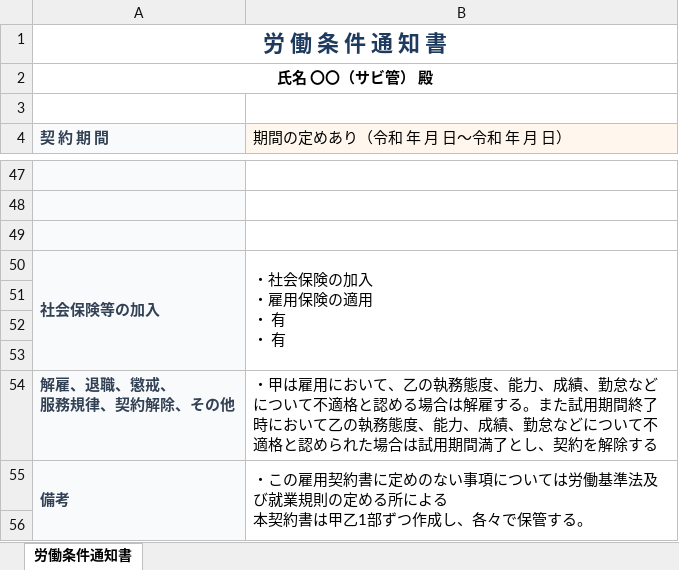
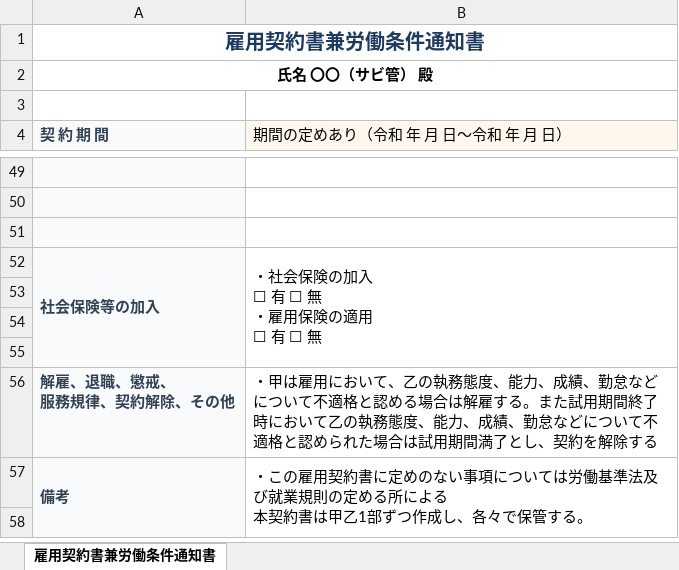
Before and after one commit to rinden-lgtm/b-type-opening-manual, an Excel workbook: docs/public/downloads/employment-contract-sabikan.xlsx, sheet 雇用契約書兼労働条件通知書, drawn as a sheet; only a part is shown, gaps mark what is left out; values as stored, in another font and other column widths than the file's, no borders; addresses are those after the commit; ↵ is a line break in a cell; the diff covers the shown part only; the diff names each change by its address in the sheet, - before the commit and + after, or states it on an @@ line.

```diff
--- a/docs/public/downloads/employment-contract-sabikan.xlsx (sheet 雇用契約書兼労働条件通知書)
+++ b/docs/public/downloads/employment-contract-sabikan.xlsx (sheet 雇用契約書兼労働条件通知書)
-sheet tab: 労働条件通知書
+sheet tab: 雇用契約書兼労働条件通知書
-A1 (契 約 期 間): 労 働 条 件 通 知 書
+A1 (契 約 期 間): 雇用契約書兼労働条件通知書
@@ A1 text size: smaller @@
-B52 (期間の定めあり（令和 年 月 日〜令和 年 月 日）): ・社会保険の加入 ↵ ・雇用保険の適用 ↵ ・ 有 ↵ ・ 有
+B52 (期間の定めあり（令和 年 月 日〜令和 年 月 日）): ・社会保険の加入 ↵ ☐ 有 ☐ 無 ↵ ・雇用保険の適用 ↵ ☐ 有 ☐ 無
```
Also changed, not shown: 2 added rows, 5 edited cells and merged cells elsewhere in this sheet, docs/public/downloads/employment-contract-staff.xlsx, docs/public/downloads/organization-chart.xlsx, 14 other files.
